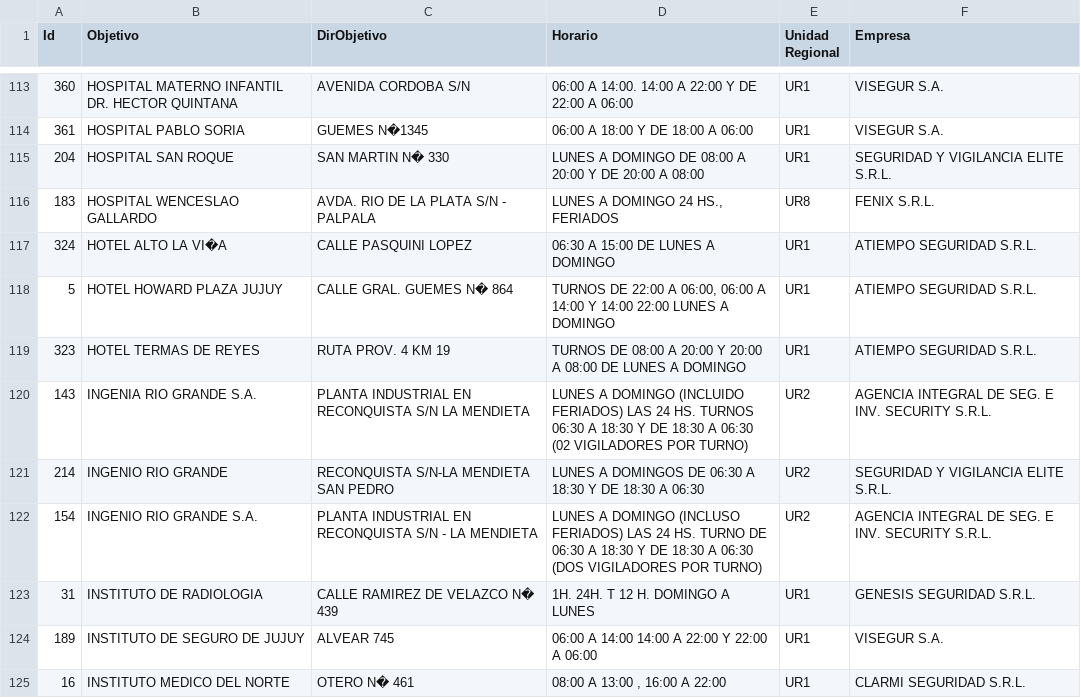
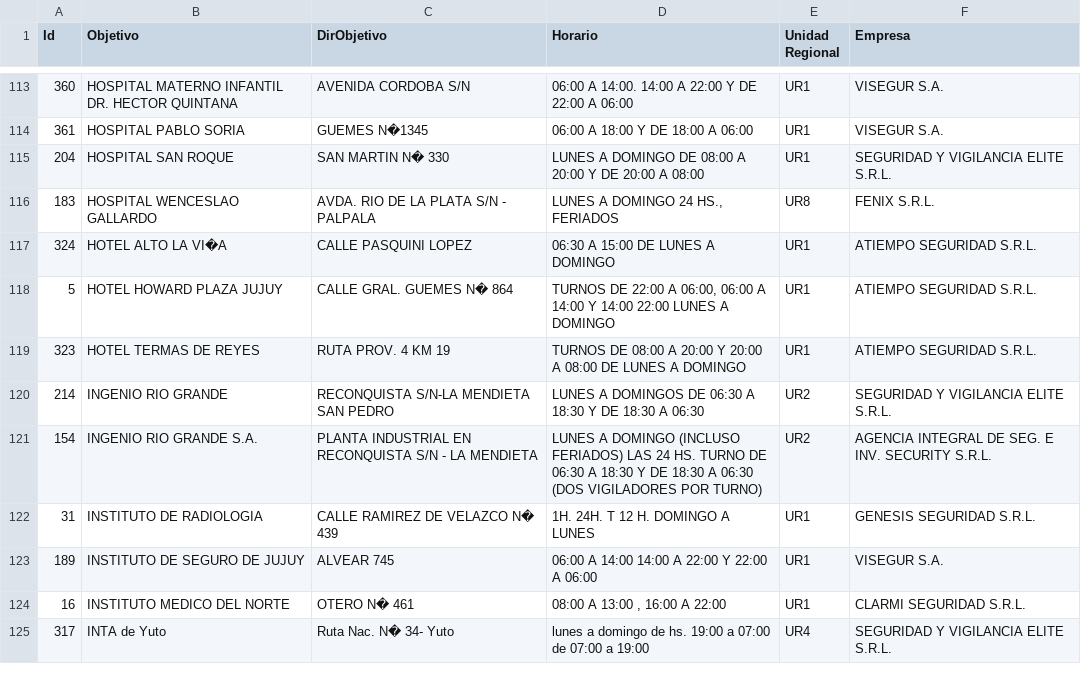
Before and after one commit to SebasFarfan/sistema_vig, a CSV file: data/raw/OBJETIVOS.csv, drawn as a sheet; only a part is shown, gaps mark what is left out; the shorter side is filled out with more unchanged rows; the diff names each change by its address in the sheet, - before the commit and + after, or states it on an @@ line.

Commit message:
Se modifica el archivo OBJETIVOS.csv se borró un registro repetido

```diff
--- a/data/raw/OBJETIVOS.csv
+++ b/data/raw/OBJETIVOS.csv
-row 120: 143 | INGENIA RIO GRANDE S.A. | PLANTA INDUSTRIAL EN RECONQUISTA S/N LA MENDIETA | LUNES A DOMINGO (INCLUIDO FERIADOS) LAS 24 HS. TURNOS 06:30 A 18:30 Y DE 18:30 A 06:30 (02 VIGILADORES POR TURNO) | UR2 | AGENCIA INTEGRAL DE SEG. E INV. SECURITY S.R.L.
```
